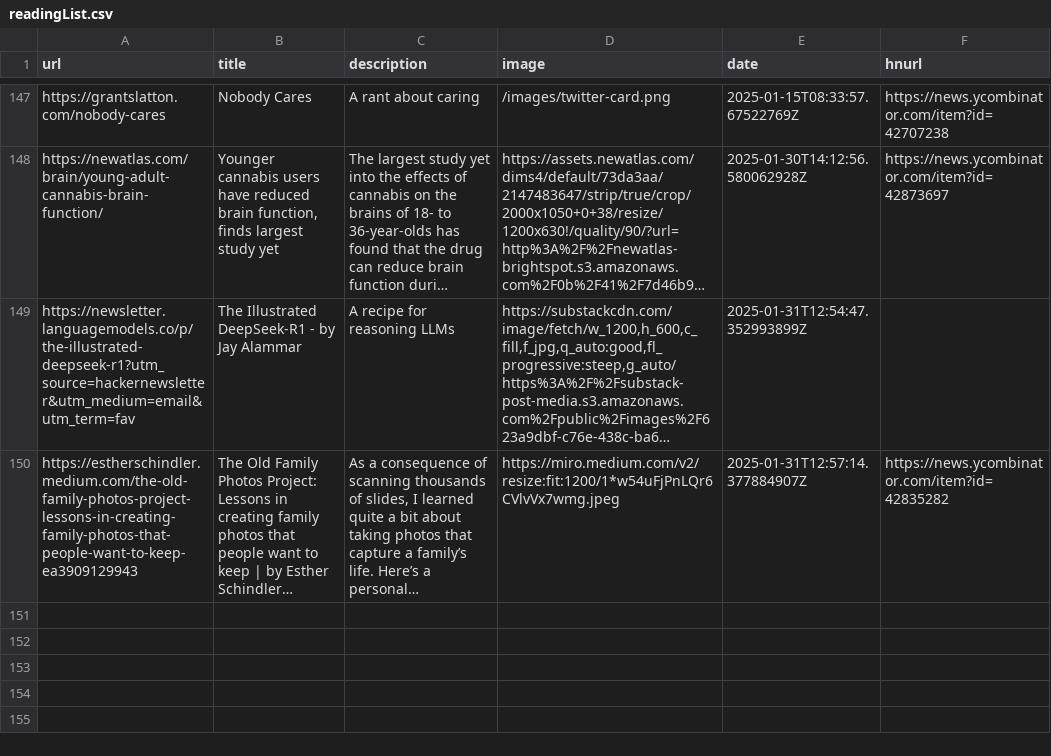
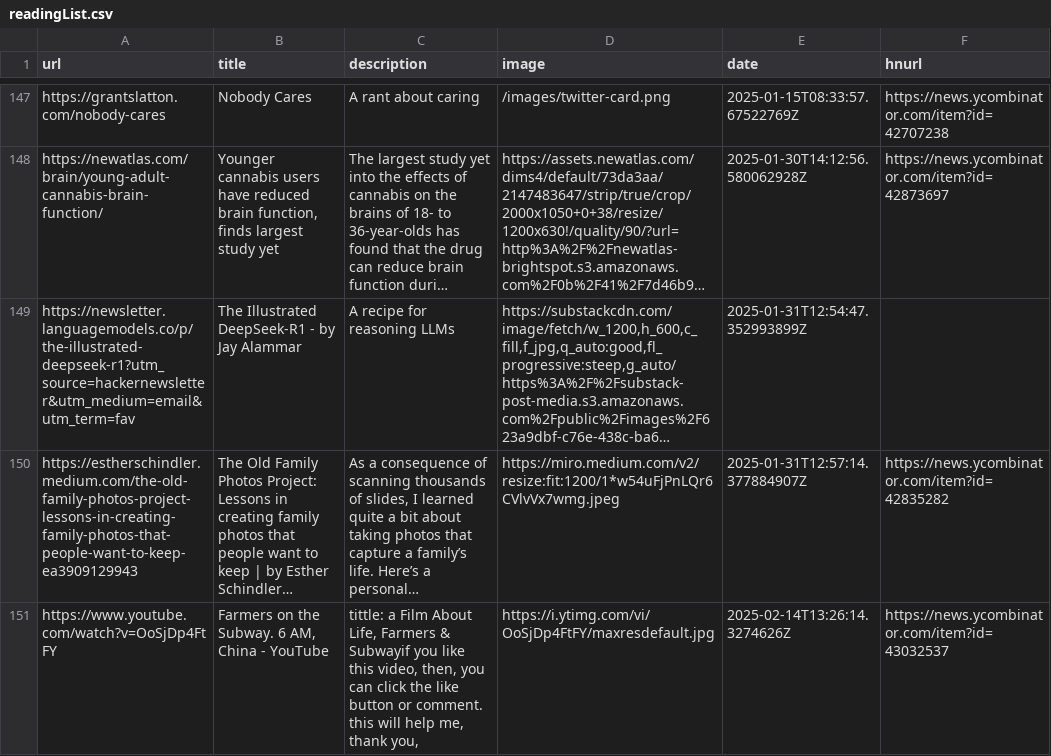
Before and after one commit to manuelmazzuola/readingList, a CSV file: readingList.csv, drawn as a sheet; only a part is shown, gaps mark what is left out; long unchanged cells end in …; the diff names each change by its address in the sheet, - before the commit and + after, or states it on an @@ line.

Commit message:
Automated reading list update on Fri Feb 14 13:26:14 UTC 2025

```diff
--- a/readingList.csv
+++ b/readingList.csv
+row 151: https://www.youtube.com/watch?v=OoSjDp4FtFY | Farmers on the Subway. 6 AM, China - YouTube | tittle: a Film About Life, Farmers & Subwayif you like this video, then, you can click the like button or comment. this will help me, thank you, | https://i.ytimg.com/vi/OoSjDp4FtFY/maxresdefault.jpg | 2025-02-14T13:26:14.3274626Z | https://news.ycombinator.com/item?id=43032537
```
